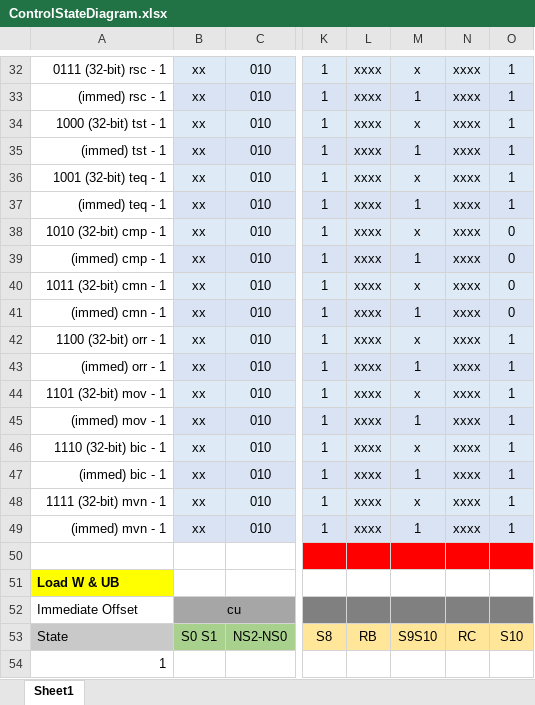
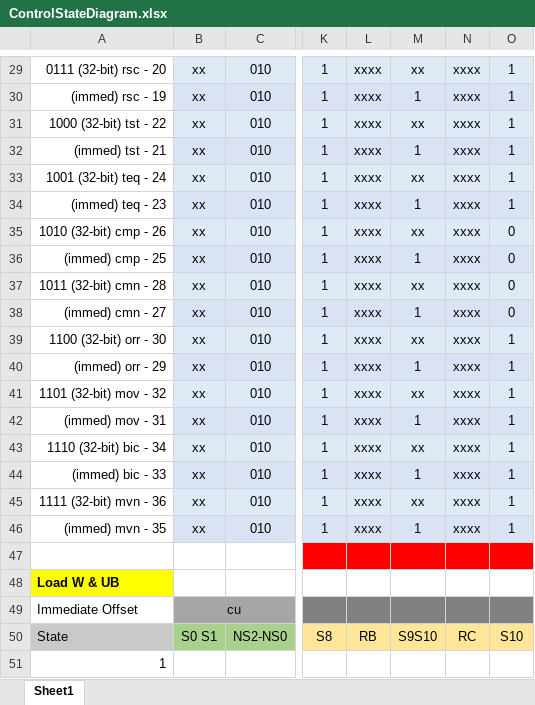
Before and after one commit to pedrocolon93/armverilogimplementation, an Excel workbook: ArquiProjecto/Phase2/ControlStateDiagram.xlsx, sheet Sheet1, drawn as a sheet; only a part is shown, gaps mark what is left out; values as stored, in another font and other column widths than the file's, no borders; addresses are those after the commit; the diff covers the shown part only; the diff names each change by its address in the sheet, - before the commit and + after, or states it on an @@ line.

```diff
--- a/ArquiProjecto/Phase2/ControlStateDiagram.xlsx (sheet Sheet1)
+++ b/ArquiProjecto/Phase2/ControlStateDiagram.xlsx (sheet Sheet1)
-A29: 0111 (32-bit) rsc - 1
+A29: 0111 (32-bit) rsc - 20
-M29: x
+M29: xx
-A30: (immed) rsc - 1
+A30: (immed) rsc - 19
-A31: 1000 (32-bit) tst - 1
+A31: 1000 (32-bit) tst - 22
-M31: x
+M31: xx
-A32: (immed) tst - 1
+A32: (immed) tst - 21
-A33: 1001 (32-bit) teq - 1
+A33: 1001 (32-bit) teq - 24
-M33: x
+M33: xx
-A34: (immed) teq - 1
+A34: (immed) teq - 23
-A35: 1010 (32-bit) cmp - 1
+A35: 1010 (32-bit) cmp - 26
-M35: x
+M35: xx
-A36: (immed) cmp - 1
+A36: (immed) cmp - 25
-A37: 1011 (32-bit) cmn - 1
+A37: 1011 (32-bit) cmn - 28
-M37: x
+M37: xx
-A38: (immed) cmn - 1
+A38: (immed) cmn - 27
-A39: 1100 (32-bit) orr - 1
+A39: 1100 (32-bit) orr - 30
-M39: x
+M39: xx
-A40: (immed) orr - 1
+A40: (immed) orr - 29
-A41: 1101 (32-bit) mov - 1
+A41: 1101 (32-bit) mov - 32
-M41: x
+M41: xx
-A42: (immed) mov - 1
+A42: (immed) mov - 31
-A43: 1110 (32-bit) bic - 1
+A43: 1110 (32-bit) bic - 34
-M43: x
+M43: xx
-A44: (immed) bic - 1
+A44: (immed) bic - 33
-A45: 1111 (32-bit) mvn - 1
+A45: 1111 (32-bit) mvn - 36
-M45: x
+M45: xx
-A46: (immed) mvn - 1
+A46: (immed) mvn - 35
```
Also changed, not shown: 1 added row, 22 removed rows, 56 edited cells and cell formats elsewhere in this sheet, 2 other files.
